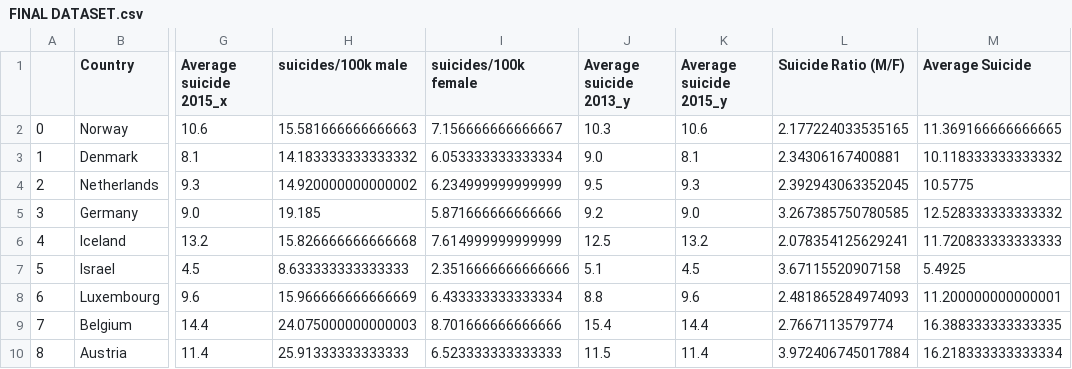
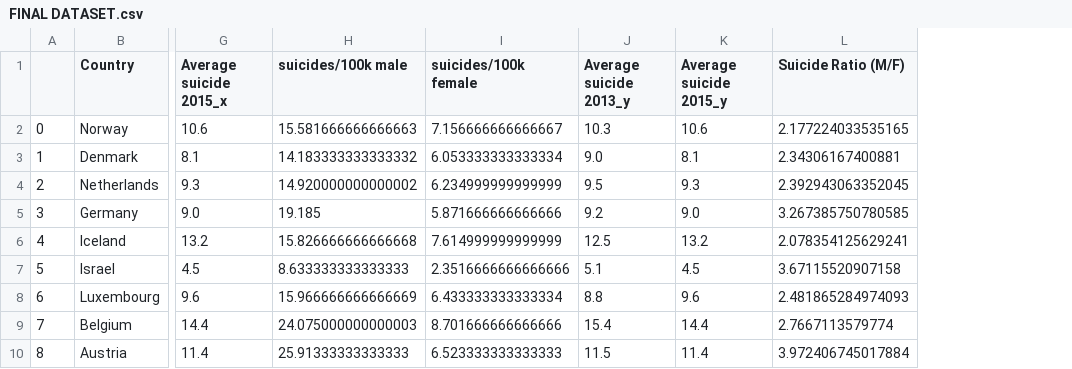
Before and after one commit to Lloydster25/Informatievisualisatie, a CSV file: databases/FINAL DATASET.csv, drawn as a sheet; only a part is shown, gaps mark what is left out; the diff names each change by its address in the sheet, - before the commit and + after, or states it on an @@ line.

```diff
--- a/databases/FINAL DATASET.csv
+++ b/databases/FINAL DATASET.csv
-column M (Average Suicide), rows 2-10: 11.369166666666665 | 10.118333333333332 | 10.5775 | 12.528333333333332 | 11.720833333333333 | 5.4925 | 11.200000000000001 | 16.388333333333335 | 16.218333333333334
```
Also changed, not shown: 1 other file.
